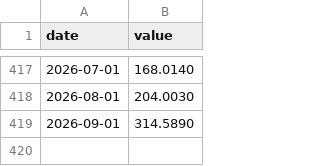
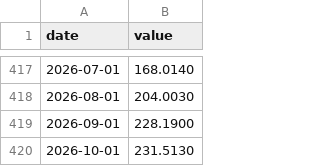
Before and after one commit to juanmichelini/market-notes, a CSV file: data/indices/POTATO_US_PPI.csv, drawn as a sheet; only a part is shown, gaps mark what is left out.

```diff
--- a/data/indices/POTATO_US_PPI.csv
+++ b/data/indices/POTATO_US_PPI.csv
@@ -418,2 +418,3 @@ date,value
 2026-08-01,204.0030
-2026-09-01,314.5890
+2026-09-01,228.1900
+2026-10-01,231.5130
```
Also changed, not shown: data/prices/CL=F.csv, data/prices/KE=F.csv, 13 other files.
